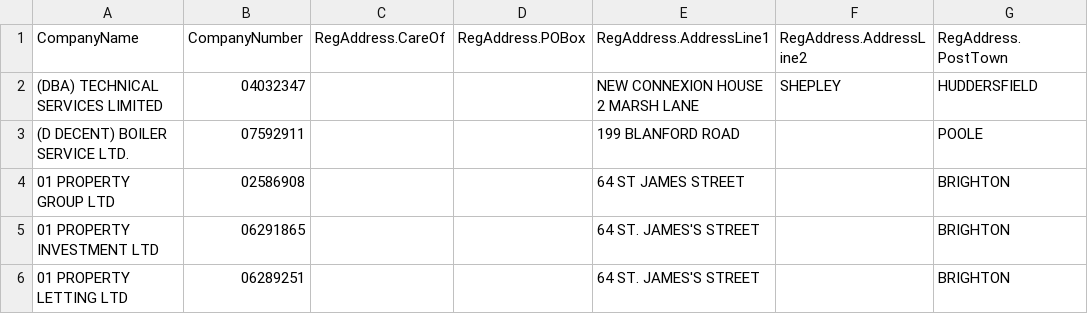
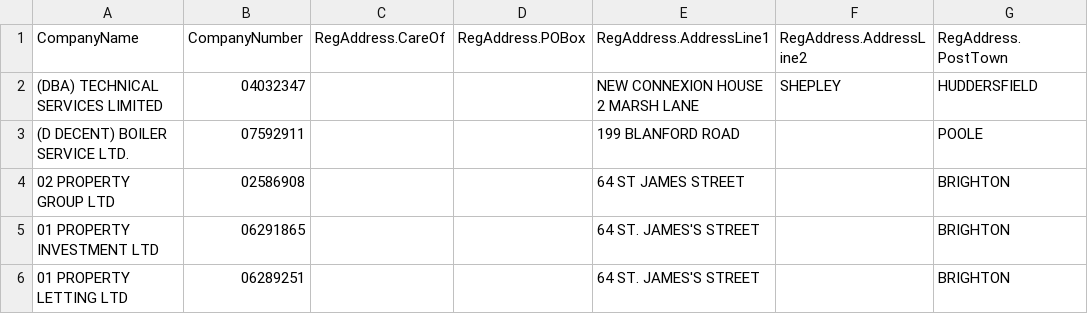
Before and after one commit to Ryuka123/cloudera-companies, a CSV file: com.cloudera.companies.data/src/main/resources/data/basiccompany/sample/csv/BasicCompanyData-2012-05-01-part3_4.csv, drawn as a sheet; only a part is shown; the diff names each change by its address in the sheet, - before the commit and + after, or states it on an @@ line.

```diff
--- a/com.cloudera.companies.data/src/main/resources/data/basiccompany/sample/csv/BasicCompanyData-2012-05-01-part3_4.csv
+++ b/com.cloudera.companies.data/src/main/resources/data/basiccompany/sample/csv/BasicCompanyData-2012-05-01-part3_4.csv
-A4 (CompanyName): 01 PROPERTY GROUP LTD
+A4 (CompanyName): 02 PROPERTY GROUP LTD
```
Also changed, not shown: 12 other files.
